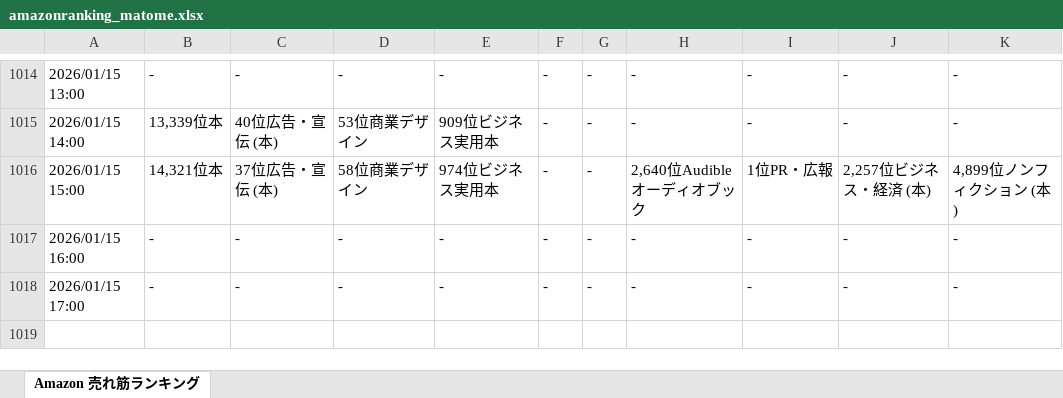
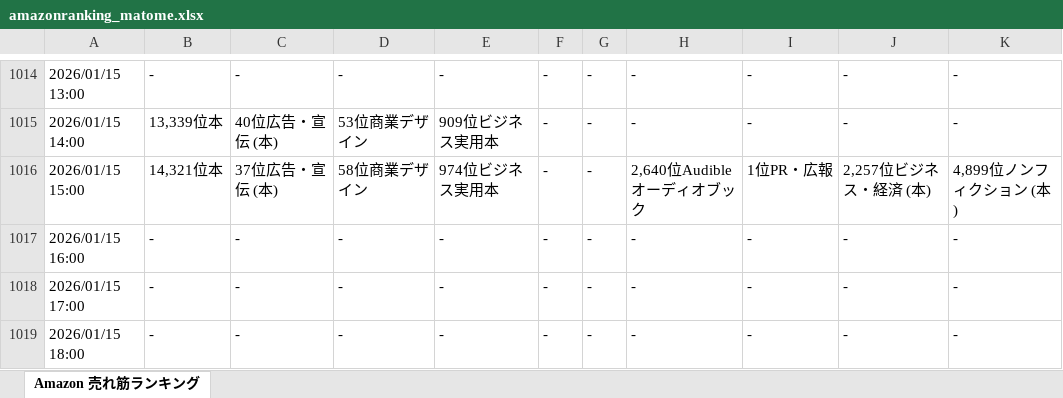
Before and after one commit to hannahi5/amazon-ranking-scheduler, an Excel workbook: amazonranking_matome.xlsx, sheet Amazon 売れ筋ランキング, drawn as a sheet; only a part is shown, gaps mark what is left out; values as stored, in another font and other column widths than the file's, no borders; the diff names each change by its address in the sheet, - before the commit and + after, or states it on an @@ line.

```diff
--- a/amazonranking_matome.xlsx (sheet Amazon 売れ筋ランキング)
+++ b/amazonranking_matome.xlsx (sheet Amazon 売れ筋ランキング)
+row 1019: 2026/01/15 18:00 | - | - | - | - | - | - | - | - | - | -
```
